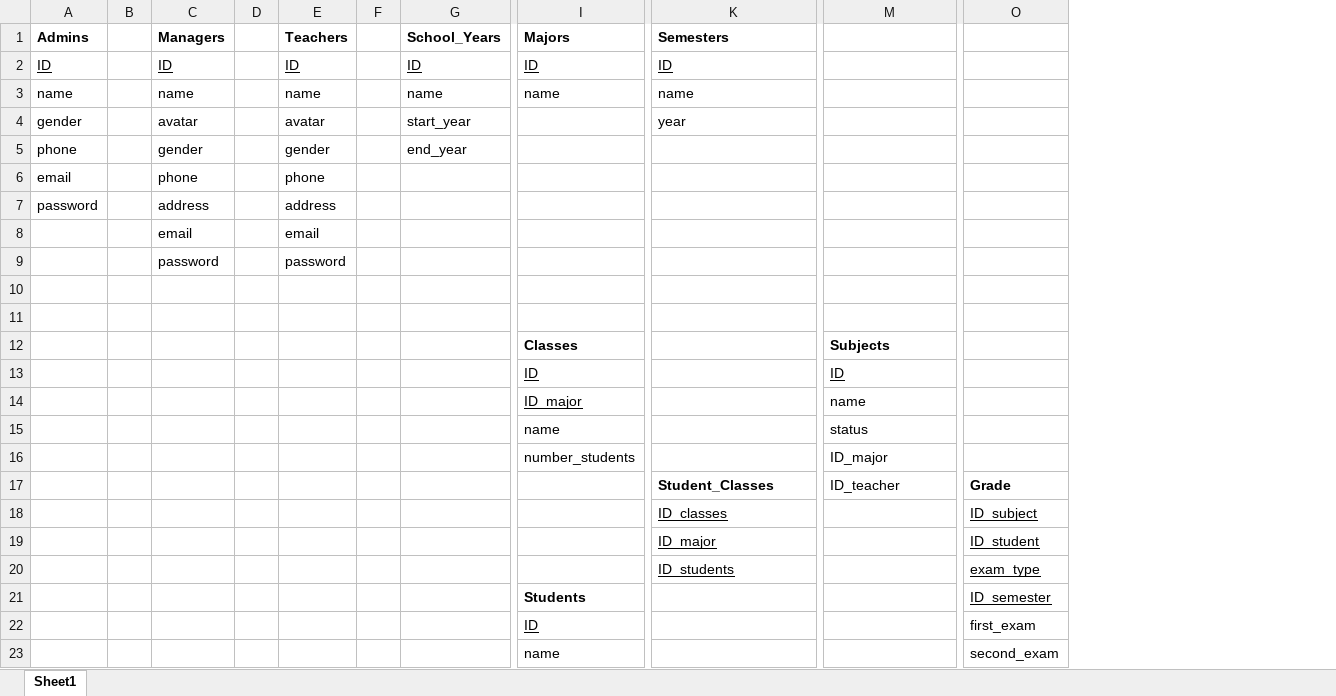
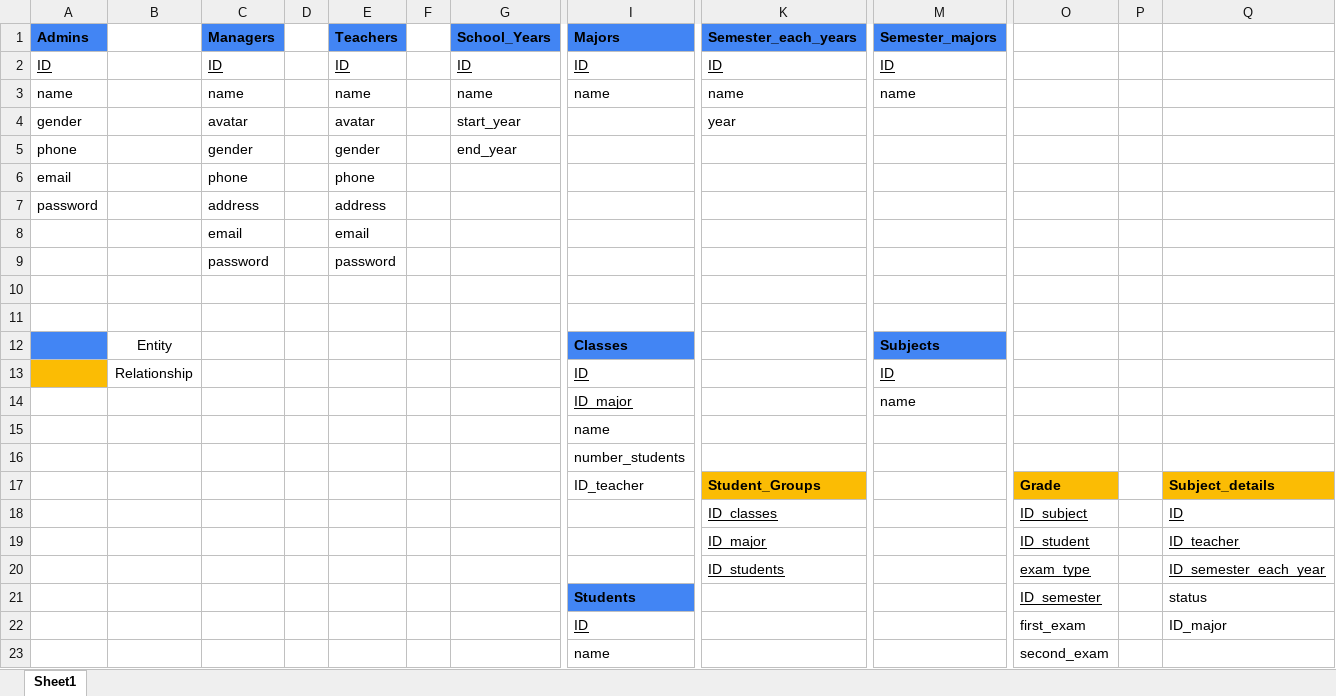
Before and after one commit to AnhQB/QuanLyDiemHocVien, an Excel workbook: document/Cơ sở dữ liệu.xlsx, sheet Sheet1, drawn as a sheet; only a part is shown, gaps mark what is left out; values as stored, in another font and other column widths than the file's, no borders; charts and pictures not drawn; removed rows and columns are numbered as before the commit, all else as after; rows hold the shown columns only; the diff names each change by its address in the sheet, - before the commit and + after, or states it on an @@ line.

Commit message:
modify document

```diff
--- a/document/Cơ sở dữ liệu.xlsx (sheet Sheet1)
+++ b/document/Cơ sở dữ liệu.xlsx (sheet Sheet1)
-column B, empty
+column B, rows 12-13: Entity | Relationship
+column P, empty
+column Q, rows 18-22: ID | ID_teacher | ID_semester_each_year | status | ID_major
-A1 fill: none
+A1 fill: #4285F4
-C1 fill: none
+C1 fill: #4285F4
-E1 fill: none
+E1 fill: #4285F4
-G1 fill: none
+G1 fill: #4285F4
-I1 fill: none
+I1 fill: #4285F4
-K1: Semesters
+K1: Semester_each_years
-K1 fill: none
+K1 fill: #4285F4
-M1: (empty)
+M1: Semester_majors
-M1 fill: none
+M1 fill: #4285F4
-M2 (Semester_majors): (empty)
+M2 (Semester_majors): ID
-M3 (Semester_majors): (empty)
+M3 (Semester_majors): name
-A12 fill: none
+A12 fill: #4285F4
-I12 fill: none
+I12 fill: #4285F4
-M12 fill: none
+M12 fill: #4285F4
-A13 fill: none
+A13 fill: #FBBC04
-M15 (Semester_majors): status
+M15 (Semester_majors): (empty)
-M16 (Semester_majors): ID_major
+M16 (Semester_majors): (empty)
-row 17:  |  |  |  |  |  |  |  | Student_Classes | ID_teacher | Grade
+row 17:  |  |  |  |  |  |  | ID_teacher | Student_Groups |  | Grade |  | Subject_details
-I21 fill: none
+I21 fill: #4285F4
```
Also changed, not shown: 2 other files.
